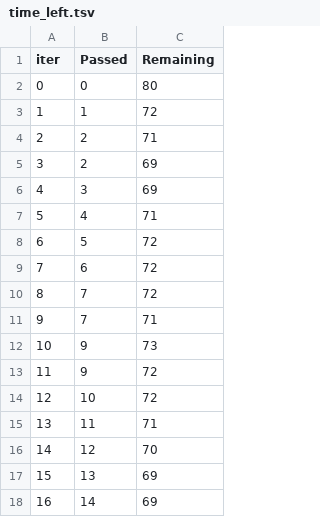
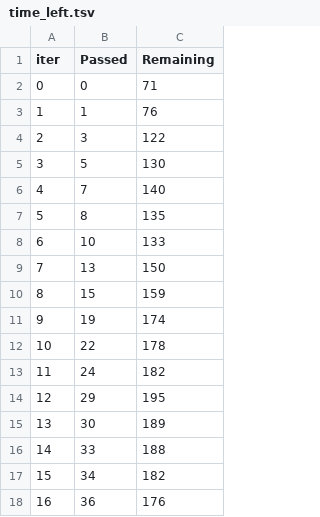
Before and after one commit to codertrivedi/mlproject_1, a TSV file: catboost_info/time_left.tsv, drawn as a sheet; only a part is shown; the diff covers the shown part only.

```diff
--- a/catboost_info/time_left.tsv
+++ b/catboost_info/time_left.tsv
@@ -1,18 +1,18 @@
 iter	Passed	Remaining
-0	0	80
-1	1	72
-2	2	71
-3	2	69
-4	3	69
-5	4	71
-6	5	72
-7	6	72
-8	7	72
-9	7	71
-10	9	73
-11	9	72
-12	10	72
-13	11	71
-14	12	70
-15	13	69
-16	14	69
+0	0	71
+1	1	76
+2	3	122
+3	5	130
+4	7	140
+5	8	135
+6	10	133
+7	13	150
+8	15	159
+9	19	174
+10	22	178
+11	24	182
+12	29	195
+13	30	189
+14	33	188
+15	34	182
+16	36	176
```
Also changed, not shown: 165 edited cells elsewhere in this file, 9 other files.
